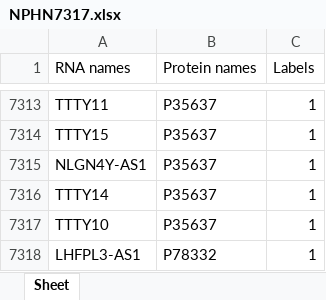
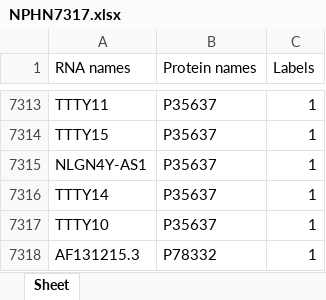
Before and after one commit to zhangxin11111/NPI-HGNN, an Excel workbook: data/NPHN7317/processed_database_data/NPHN7317.xlsx, sheet Sheet, drawn as a sheet; only a part is shown, gaps mark what is left out; values as stored, in another font and other column widths than the file's, no borders; the diff names each change by its address in the sheet, - before the commit and + after, or states it on an @@ line.

```diff
--- a/data/NPHN7317/processed_database_data/NPHN7317.xlsx (sheet Sheet)
+++ b/data/NPHN7317/processed_database_data/NPHN7317.xlsx (sheet Sheet)
-A7318 (RNA names): LHFPL3-AS1
+A7318 (RNA names): AF131215.3
```
Also changed, not shown: 4 other files.
